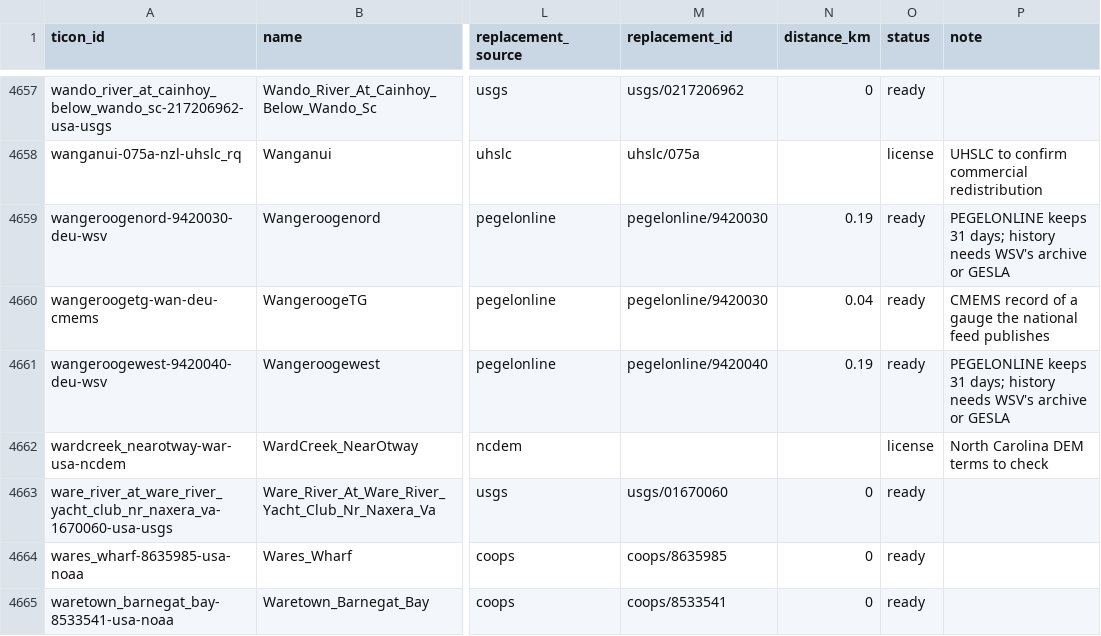
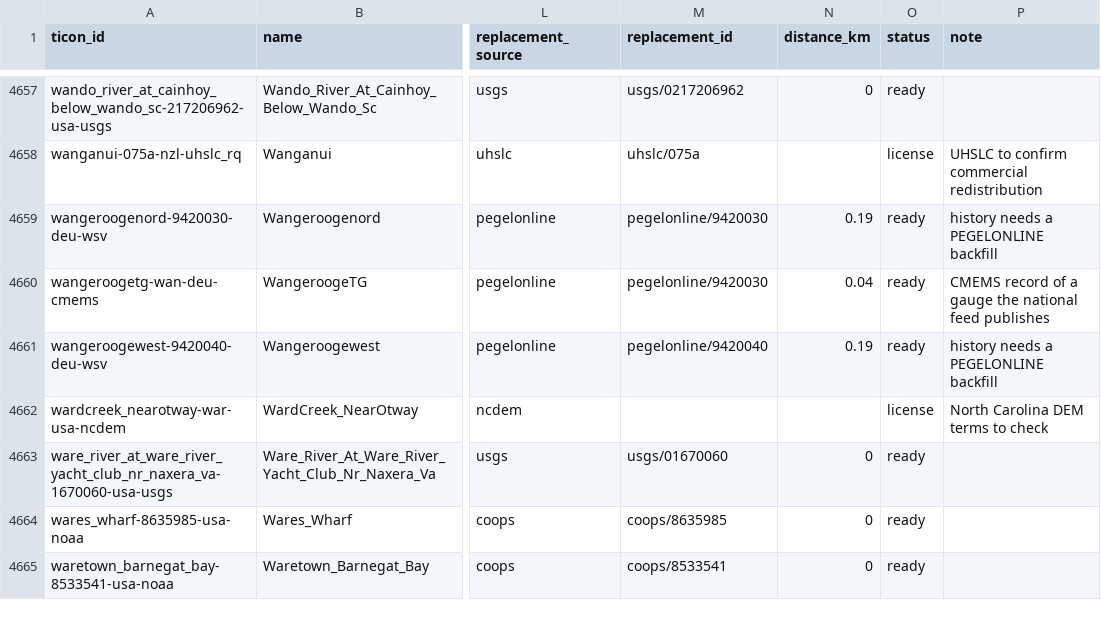
Before and after one commit to openwatersio/stillwell, a CSV file: docs/ticon-replacement.csv, drawn as a sheet; only a part is shown, gaps mark what is left out; the diff covers the shown part only; the diff names each change by its address in the sheet, - before the commit and + after, or states it on an @@ line.

```diff
--- a/docs/ticon-replacement.csv
+++ b/docs/ticon-replacement.csv
-P4659 (note): PEGELONLINE keeps 31 days; history needs WSV's archive or GESLA
+P4659 (note): history needs a PEGELONLINE backfill
-P4661 (note): PEGELONLINE keeps 31 days; history needs WSV's archive or GESLA
+P4661 (note): history needs a PEGELONLINE backfill
```
Also changed, not shown: 145 edited cells elsewhere in this file, 20 other files.
